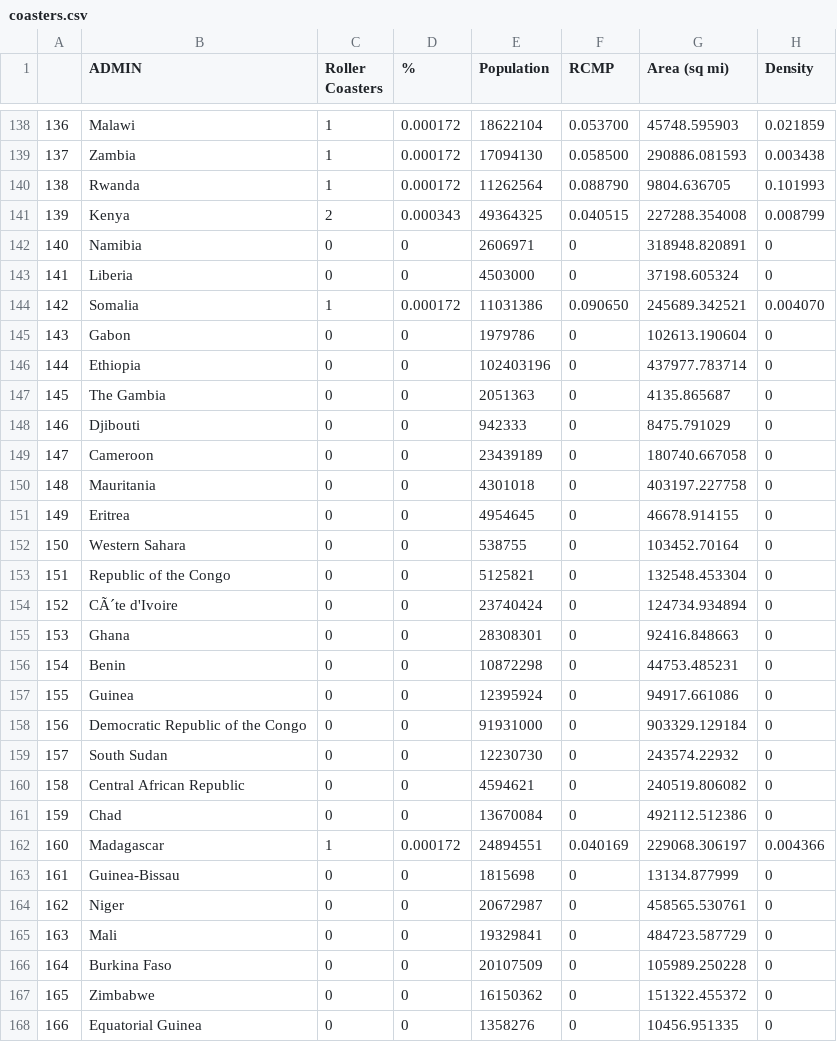
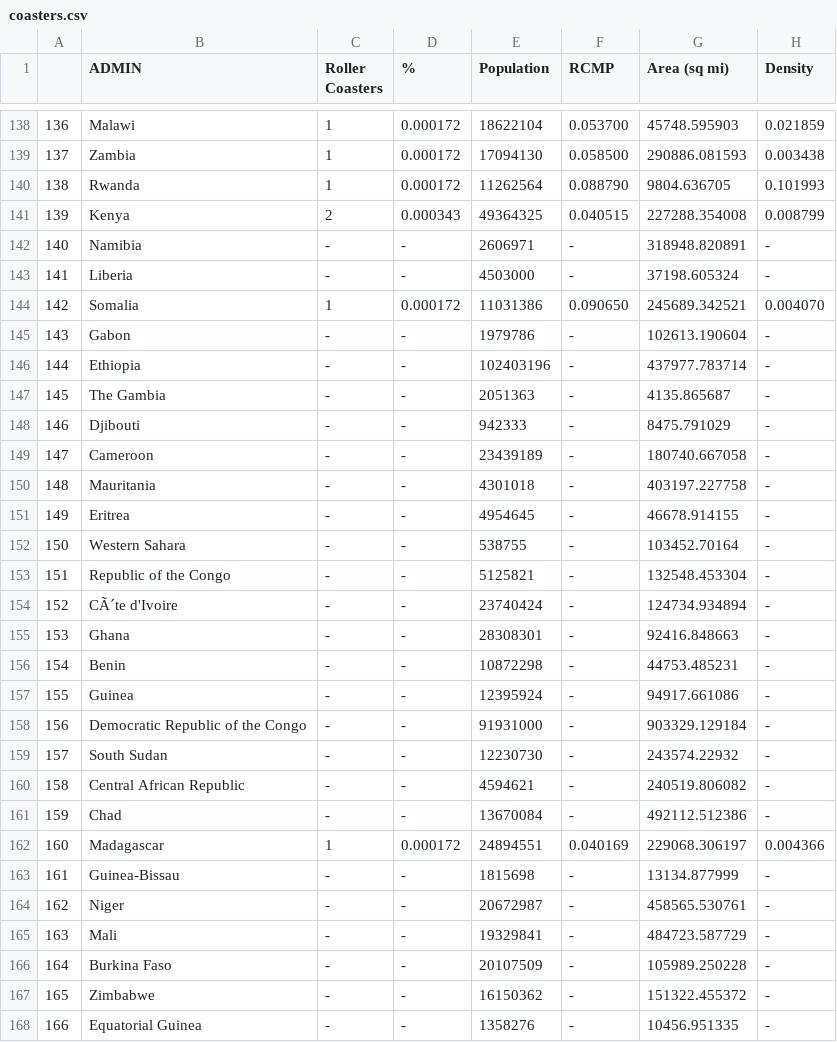
Before and after one commit to MorgaineB/Project2, a CSV file: WebScraping/CSVs/coasters.csv, drawn as a sheet; only a part is shown, gaps mark what is left out; the diff covers the shown part only.

```diff
--- a/WebScraping/CSVs/coasters.csv
+++ b/WebScraping/CSVs/coasters.csv
@@ -141,28 +141,28 @@
 139,Kenya,2,0.000343,49364325,0.040515,227288.354008,0.008799
-140,Namibia,0,0,2606971,0,318948.820891,0
-141,Liberia,0,0,4503000,0,37198.605324,0
+140,Namibia,-,-,2606971,-,318948.820891,-
+141,Liberia,-,-,4503000,-,37198.605324,-
 142,Somalia,1,0.000172,11031386,0.090650,245689.342521,0.004070
-143,Gabon,0,0,1979786,0,102613.190604,0
-144,Ethiopia,0,0,102403196,0,437977.783714,0
-145,The Gambia,0,0,2051363,0,4135.865687,0
-146,Djibouti,0,0,942333,0,8475.791029,0
-147,Cameroon,0,0,23439189,0,180740.667058,0
-148,Mauritania,0,0,4301018,0,403197.227758,0
-149,Eritrea,0,0,4954645,0,46678.914155,0
-150,Western Sahara,0,0,538755,0,103452.70164,0
-151,Republic of the Congo,0,0,5125821,0,132548.453304,0
-152,CÃ´te d'Ivoire,0,0,23740424,0,124734.934894,0
-153,Ghana,0,0,28308301,0,92416.848663,0
-154,Benin,0,0,10872298,0,44753.485231,0
-155,Guinea,0,0,12395924,0,94917.661086,0
-156,Democratic Republic of the Congo,0,0,91931000,0,903329.129184,0
-157,South Sudan,0,0,12230730,0,243574.22932,0
-158,Central African Republic,0,0,4594621,0,240519.806082,0
-159,Chad,0,0,13670084,0,492112.512386,0
+143,Gabon,-,-,1979786,-,102613.190604,-
+144,Ethiopia,-,-,102403196,-,437977.783714,-
+145,The Gambia,-,-,2051363,-,4135.865687,-
+146,Djibouti,-,-,942333,-,8475.791029,-
+147,Cameroon,-,-,23439189,-,180740.667058,-
+148,Mauritania,-,-,4301018,-,403197.227758,-
+149,Eritrea,-,-,4954645,-,46678.914155,-
+150,Western Sahara,-,-,538755,-,103452.70164,-
+151,Republic of the Congo,-,-,5125821,-,132548.453304,-
+152,CÃ´te d'Ivoire,-,-,23740424,-,124734.934894,-
+153,Ghana,-,-,28308301,-,92416.848663,-
+154,Benin,-,-,10872298,-,44753.485231,-
+155,Guinea,-,-,12395924,-,94917.661086,-
+156,Democratic Republic of the Congo,-,-,91931000,-,903329.129184,-
+157,South Sudan,-,-,12230730,-,243574.22932,-
+158,Central African Republic,-,-,4594621,-,240519.806082,-
+159,Chad,-,-,13670084,-,492112.512386,-
 160,Madagascar,1,0.000172,24894551,0.040169,229068.306197,0.004366
-161,Guinea-Bissau,0,0,1815698,0,13134.877999,0
-162,Niger,0,0,20672987,0,458565.530761,0
-163,Mali,0,0,19329841,0,484723.587729,0
-164,Burkina Faso,0,0,20107509,0,105989.250228,0
-165,Zimbabwe,0,0,16150362,0,151322.455372,0
-166,Equatorial Guinea,0,0,1358276,0,10456.951335,0
+161,Guinea-Bissau,-,-,1815698,-,13134.877999,-
+162,Niger,-,-,20672987,-,458565.530761,-
+163,Mali,-,-,19329841,-,484723.587729,-
+164,Burkina Faso,-,-,20107509,-,105989.250228,-
+165,Zimbabwe,-,-,16150362,-,151322.455372,-
+166,Equatorial Guinea,-,-,1358276,-,10456.951335,-
```
Also changed, not shown: 92 edited cells elsewhere in this file, 4 other files.
